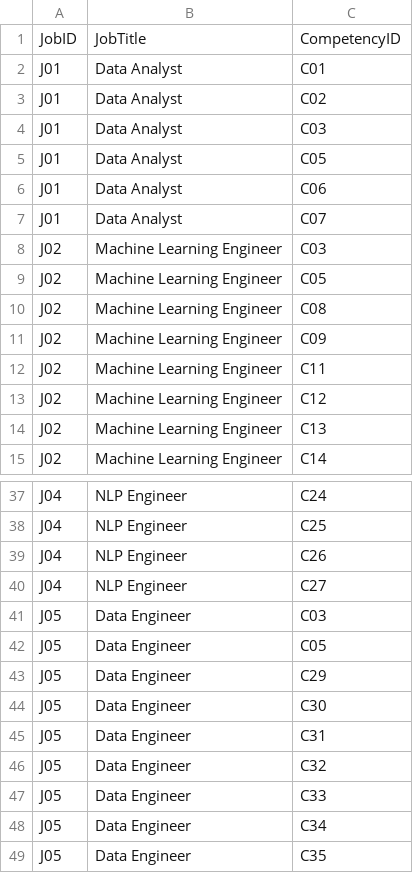
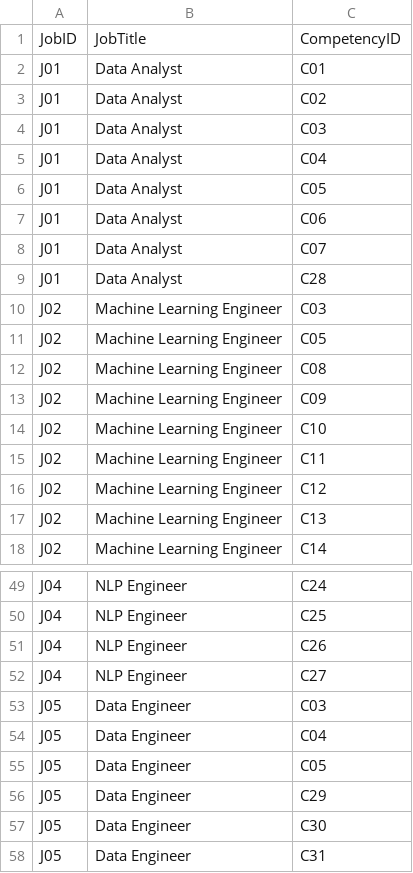
Before and after one commit to thay-thay/semantic-analysis-project, a CSV file: data/job_skills.csv, drawn as a sheet; only a part is shown, gaps mark what is left out; the shorter side is filled out with more unchanged rows; the diff covers the shown part only.

```diff
--- a/data/job_skills.csv
+++ b/data/job_skills.csv
@@ -4,2 +4,3 @@ J01,Data Analyst,C02
 J01,Data Analyst,C03
+J01,Data Analyst,C04
 J01,Data Analyst,C05
@@ -7,2 +8,3 @@ J01,Data Analyst,C06
 J01,Data Analyst,C07
+J01,Data Analyst,C28
 J02,Machine Learning Engineer,C03
@@ -11,2 +13,3 @@ J02,Machine Learning Engineer,C08
 J02,Machine Learning Engineer,C09
+J02,Machine Learning Engineer,C10
 J02,Machine Learning Engineer,C11
@@ -41,2 +53,3 @@ J04,NLP Engineer,C27
 J05,Data Engineer,C03
+J05,Data Engineer,C04
 J05,Data Engineer,C05
```
Also changed, not shown: 9 added rows elsewhere in this file.
